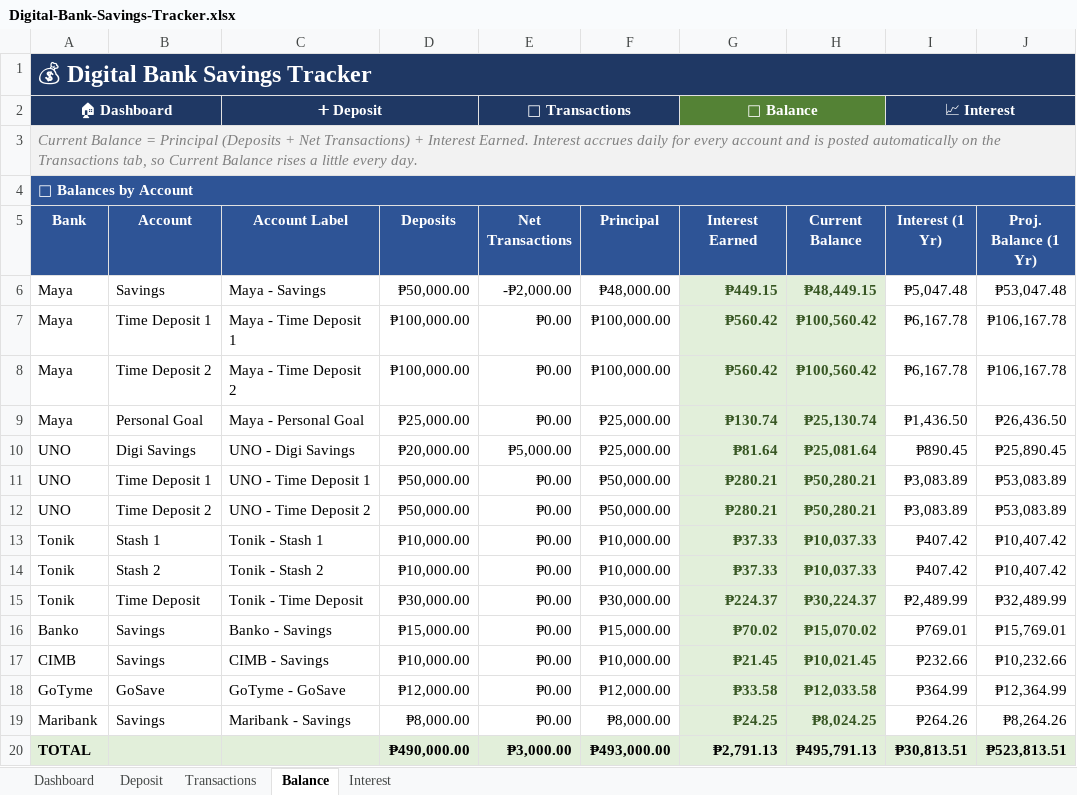
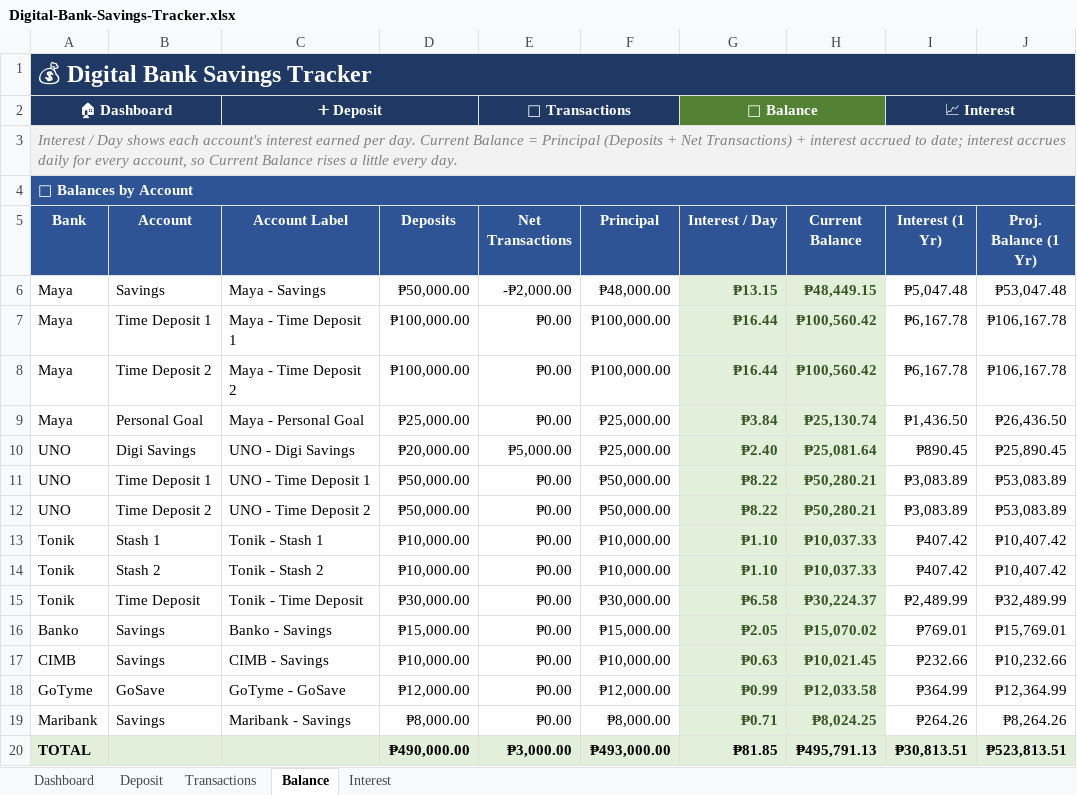
Before and after one commit to JKP143/Kiro, an Excel workbook: Digital-Bank-Savings-Tracker.xlsx, sheet Balance, drawn as a sheet; values as stored, in another font and other column widths than the file's, no borders; the diff names each change by its address in the sheet, - before the commit and + after, or states it on an @@ line.

Commit message:
Balance sheet: show Interest / Day (per-day) instead of the cumulative interest figure
- Balance 'Interest Earned' column -> 'Interest / Day' (Balance x rate/365), matching the Transactions ledger
- Current Balance (col H) unchanged: still Principal + interest accrued to date (daily)
- Dashboard 'Interest Earned to Date' KPI re-sourced to SUM(Interest!P) since Balance col is now per-day
- Updated formula .docx

```diff
--- a/Digital-Bank-Savings-Tracker.xlsx (sheet Balance)
+++ b/Digital-Bank-Savings-Tracker.xlsx (sheet Balance)
-A3 (Bank): Current Balance = Principal (Deposits + Net Transactions) + Interest Earned. Interest accrues daily for every account and is posted automatically on the Transactions tab, so Current…
+A3 (Bank): Interest / Day shows each account's interest earned per day. Current Balance = Principal (Deposits + Net Transactions) + interest accrued to date; interest accrues daily for every account, so Current…
-G5: Interest Earned
+G5: Interest / Day
-G6 (Interest / Day): ₱449.15
+G6 (Interest / Day): ₱13.15
-G7:G8 (Interest / Day): ₱560.42
+G7:G8 (Interest / Day): ₱16.44
-G9 (Interest / Day): ₱130.74
+G9 (Interest / Day): ₱3.84
-G10 (Interest / Day): ₱81.64
+G10 (Interest / Day): ₱2.40
-G11:G12 (Interest / Day): ₱280.21
+G11:G12 (Interest / Day): ₱8.22
-G13:G14 (Interest / Day): ₱37.33
+G13:G14 (Interest / Day): ₱1.10
-G15 (Interest / Day): ₱224.37
+G15 (Interest / Day): ₱6.58
-G16 (Interest / Day): ₱70.02
+G16 (Interest / Day): ₱2.05
-G17 (Interest / Day): ₱21.45
+G17 (Interest / Day): ₱0.63
-G18 (Interest / Day): ₱33.58
+G18 (Interest / Day): ₱0.99
-G19 (Interest / Day): ₱24.25
+G19 (Interest / Day): ₱0.71
-G20 (Interest / Day): ₱2,791.13
+G20 (Interest / Day): ₱81.85
```
Also changed, not shown: formulas that keep their value, 3 other files.
